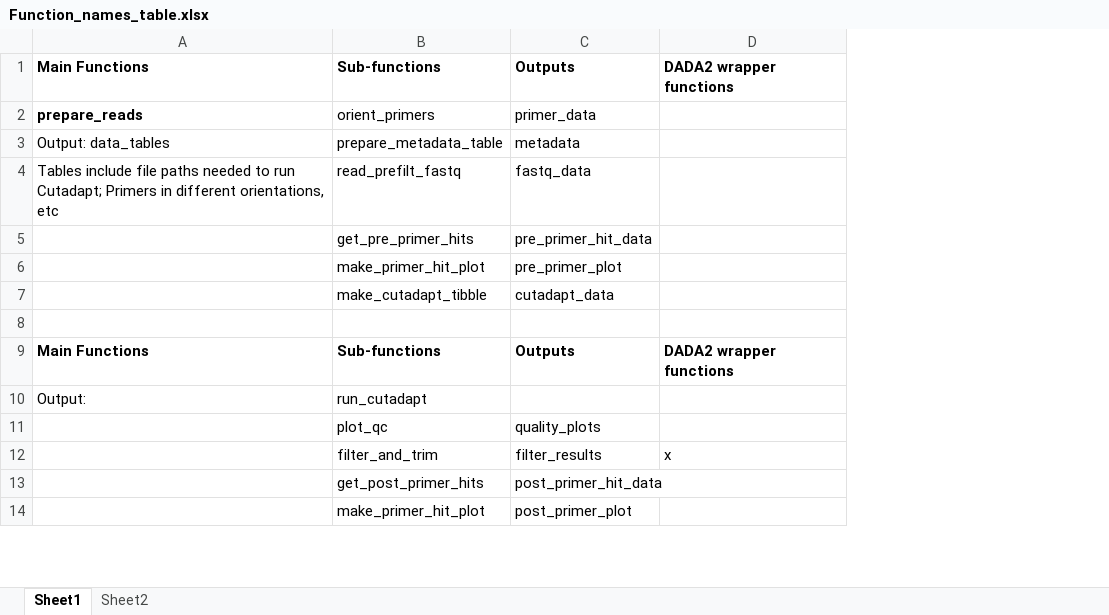
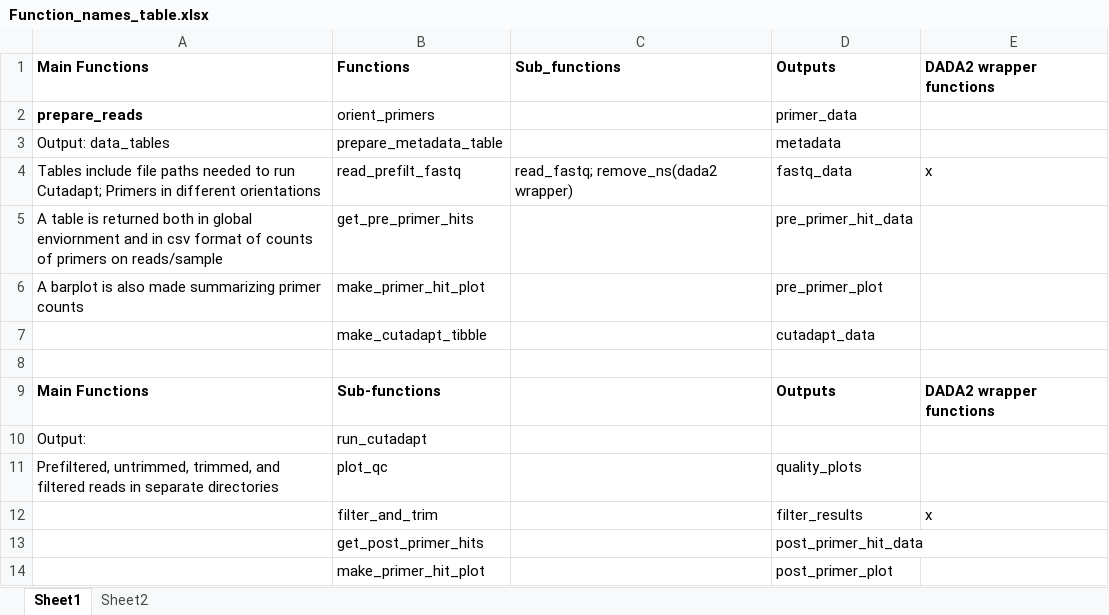
Before and after one commit to grunwaldlab/demulticoder, an Excel workbook: Function_names_table.xlsx, sheet Sheet1, drawn as a sheet; only a part is shown; values as stored, in another font and other column widths than the file's, no borders; addresses are those after the commit; the diff covers the shown part only; the diff names each change by its address in the sheet, - before the commit and + after, or states it on an @@ line.

```diff
--- a/Function_names_table.xlsx (sheet Sheet1)
+++ b/Function_names_table.xlsx (sheet Sheet1)
+column C, rows 1-4: Sub_functions |  |  | read_fastq; remove_ns(dada2 wrapper)
-B1: Sub-functions
+B1: Functions
-A4: …in different orientations, etc
+A4: …in different orientations
-E4: (empty)
+E4: x
-A5: (empty)
+A5: A table is returned both in global enviornment and in csv format of counts of primers on reads/sample
-A6: (empty)
+A6: A barplot is also made summarizing primer counts
-A11: (empty)
+A11: Prefiltered, untrimmed, trimmed, and filtered reads in separate directories
```
Also changed, not shown: 9 added rows, 1 removed row and 9 edited cells elsewhere in this sheet, 43 other files.
